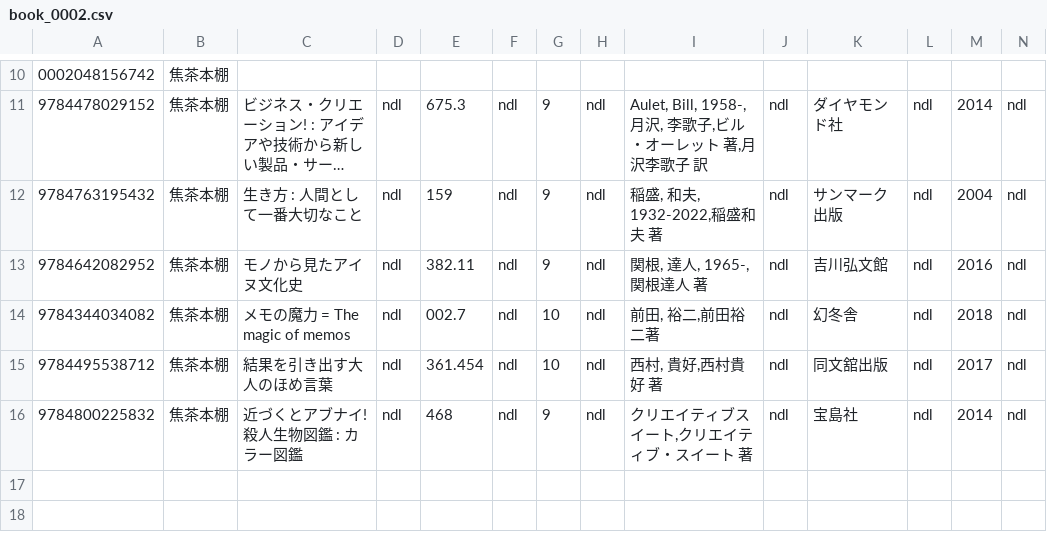
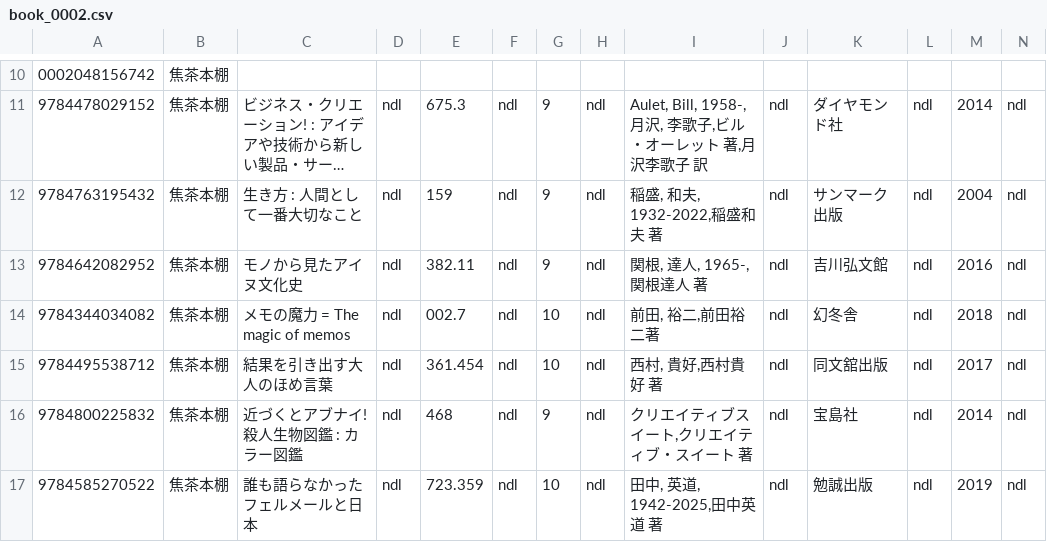
Before and after one commit to keisukeSuzukiEngineer/library-viewer, a CSV file: csv/books/book_0002.csv, drawn as a sheet; only a part is shown, gaps mark what is left out; long unchanged cells end in …; rows hold the shown columns only; the diff names each change by its address in the sheet, - before the commit and + after, or states it on an @@ line.

```diff
--- a/csv/books/book_0002.csv
+++ b/csv/books/book_0002.csv
+row 17: 9784585270522 | 焦茶本棚 | 誰も語らなかったフェルメールと日本 | ndl | 723.359 | ndl | 10 | ndl | 田中, 英道, 1942-2025,田中英道 著 | ndl | 勉誠出版 | ndl | 2019 | ndl
```
Also changed, not shown: csv/books/book_0003.csv, csv/books/book_0004.csv, 11 other files.
